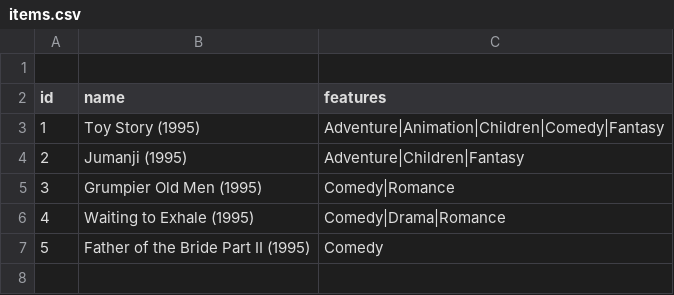
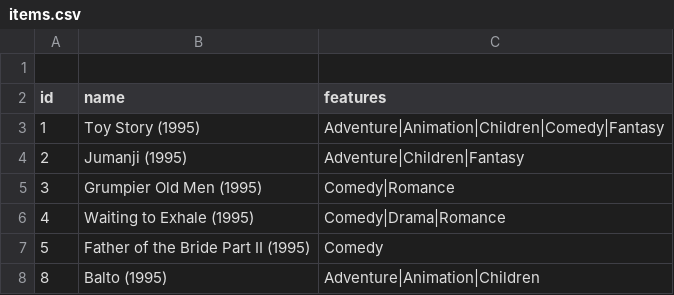
Before and after one commit to filmangullo/Collaborative-Filtering---Matrix-Factorization---Feedforward-Neural-Network---XGBoost, a CSV file: dataset_dummy/items.csv, drawn as a sheet; the diff names each change by its address in the sheet, - before the commit and + after, or states it on an @@ line.

```diff
--- a/dataset_dummy/items.csv
+++ b/dataset_dummy/items.csv
+row 8: 8 | Balto (1995) | Adventure|Animation|Children
```
Also changed, not shown: dataset_dummy/ratings.csv, 9 other files.
